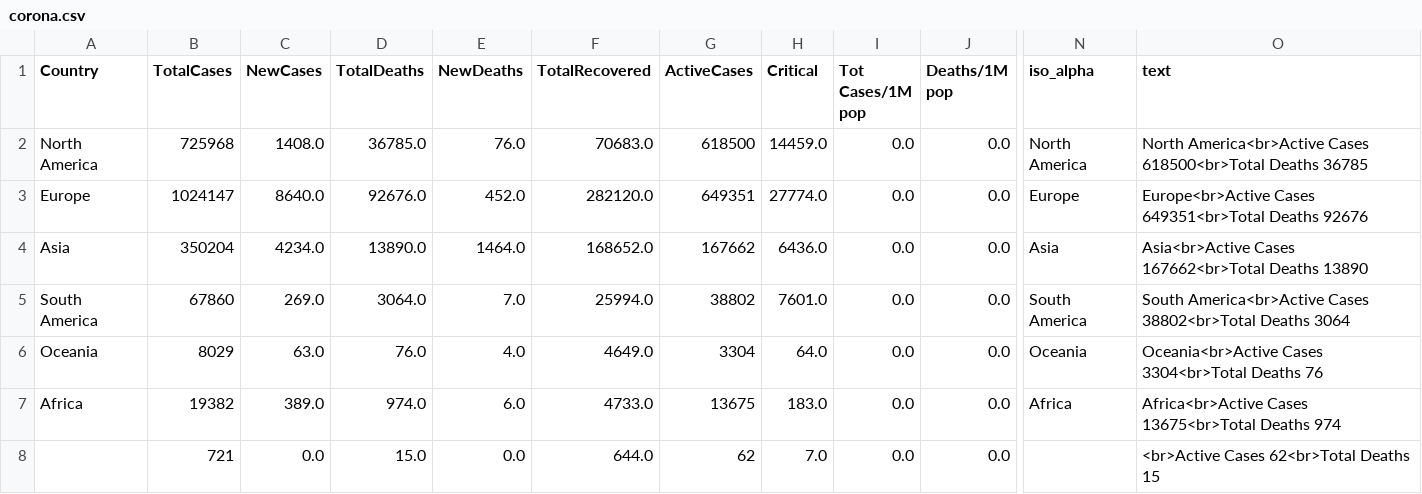
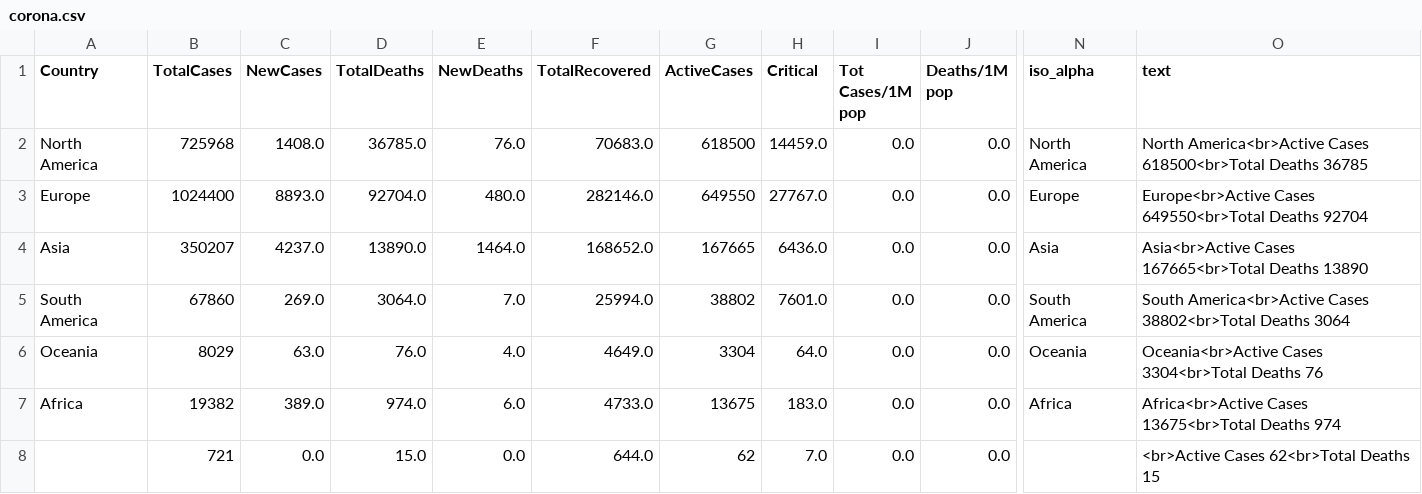
Before and after one commit to amtam0/coronavirus-world-map, a CSV file: static/data/corona.csv, drawn as a sheet; only a part is shown, gaps mark what is left out; the diff covers the shown part only; the diff names each change by its address in the sheet, - before the commit and + after, or states it on an @@ line.

Commit message:
update corona.csv

```diff
--- a/static/data/corona.csv
+++ b/static/data/corona.csv
-B3 (TotalCases): 1024147
+B3 (TotalCases): 1024400
-C3 (NewCases): 8640.0
+C3 (NewCases): 8893.0
-D3 (TotalDeaths): 92676.0
+D3 (TotalDeaths): 92704.0
-E3 (NewDeaths): 452.0
+E3 (NewDeaths): 480.0
-F3 (TotalRecovered): 282120.0
+F3 (TotalRecovered): 282146.0
-G3 (ActiveCases): 649351
+G3 (ActiveCases): 649550
-H3 (Critical): 27774.0
+H3 (Critical): 27767.0
-O3 (text): Europe<br>Active Cases 649351<br>Total Deaths 92676
+O3 (text): Europe<br>Active Cases 649550<br>Total Deaths 92704
-B4 (TotalCases): 350204
+B4 (TotalCases): 350207
-C4 (NewCases): 4234.0
+C4 (NewCases): 4237.0
-G4 (ActiveCases): 167662
+G4 (ActiveCases): 167665
-O4 (text): Asia<br>Active Cases 167662<br>Total Deaths 13890
+O4 (text): Asia<br>Active Cases 167665<br>Total Deaths 13890
```
Also changed, not shown: 3 added rows, 2 removed rows and 18 edited cells elsewhere in this file.
